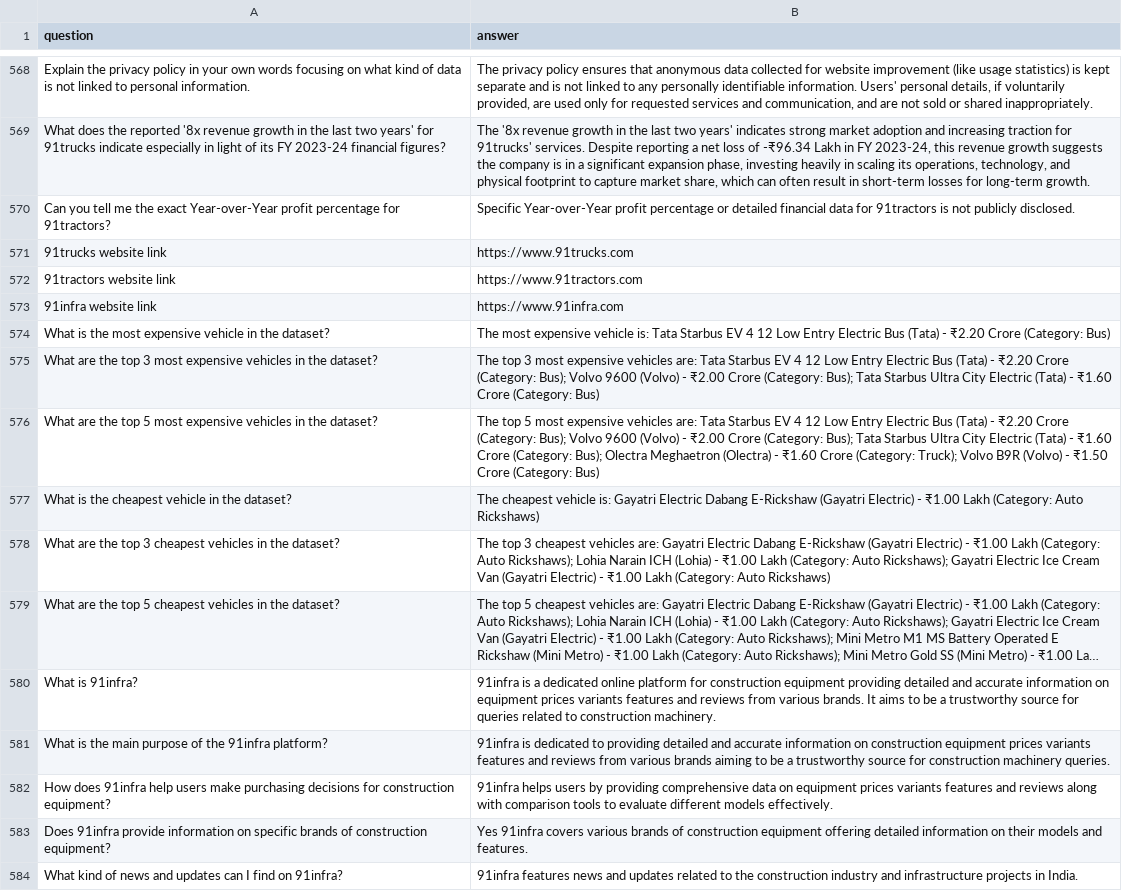
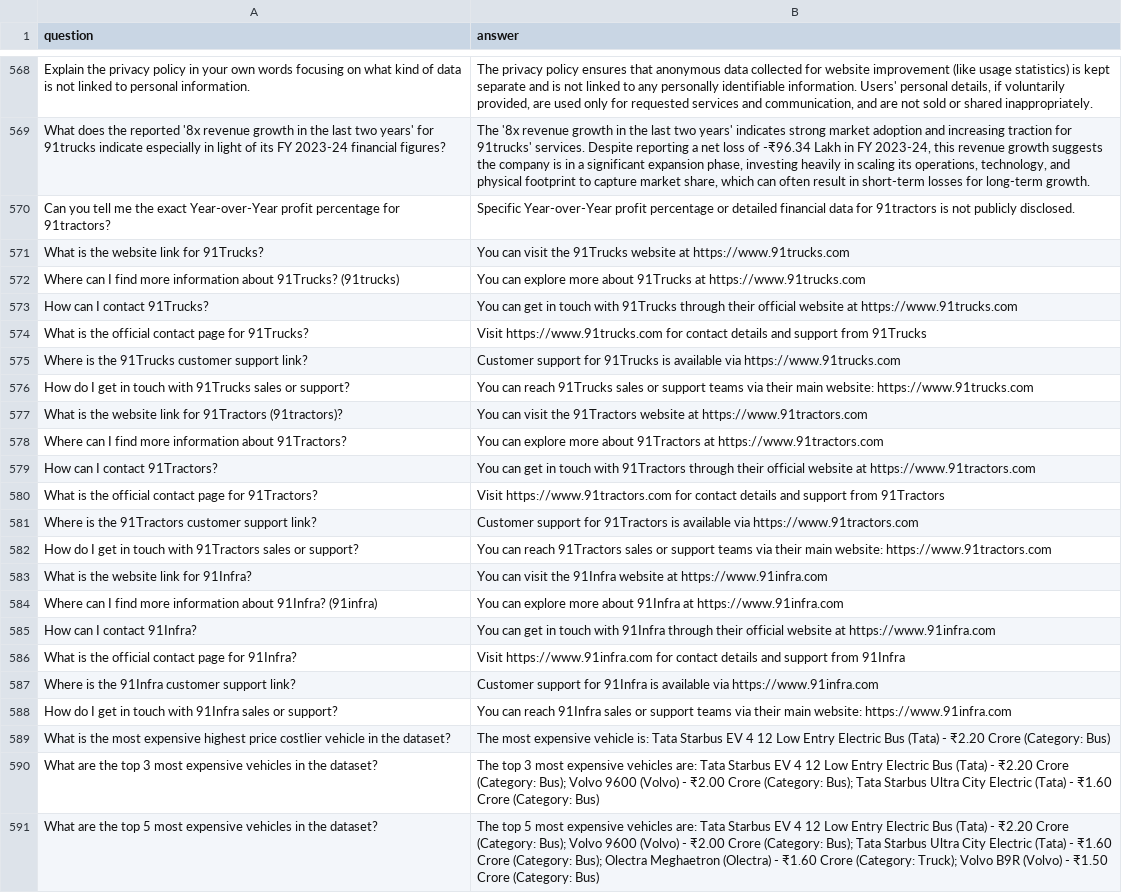
Before and after one commit to kumartusha/stream_deployed, a CSV file: data/91Trucks_QnAs.csv, drawn as a sheet; only a part is shown, gaps mark what is left out; the shorter side is filled out with more unchanged rows; long unchanged cells end in ….

```diff
--- a/data/91Trucks_QnAs.csv
+++ b/data/91Trucks_QnAs.csv
@@ -570,6 +570,21 @@ What does the reported '8x revenue growth in the last two years' for 91trucks in
 Can you tell me the exact Year-over-Year profit percentage for 91tractors?,"Specific Year-over-Year profit percentage or detailed financial data for 91tractors is not publicly disclosed."
-91trucks website link,https://www.91trucks.com
-91tractors website link,https://www.91tractors.com
-91infra website link,https://www.91infra.com
-What is the most expensive vehicle in the dataset?,The most expensive vehicle is: Tata Starbus EV 4 12 Low Entry Electric Bus (Tata) - ₹2.20 Crore (Category: Bus)
+"What is the website link for 91Trucks?","You can visit the 91Trucks website at https://www.91trucks.com"
+"Where can I find more information about 91Trucks? (91trucks)","You can explore more about 91Trucks at https://www.91trucks.com"
+"How can I contact 91Trucks?","You can get in touch with 91Trucks through their official website at https://www.91trucks.com"
+"What is the official contact page for 91Trucks?","Visit https://www.91trucks.com for contact details and support from 91Trucks"
+"Where is the 91Trucks customer support link?","Customer support for 91Trucks is available via https://www.91trucks.com"
+"How do I get in touch with 91Trucks sales or support?","You can reach 91Trucks sales or support teams via their main website: https://www.91trucks.com"
+"What is the website link for 91Tractors (91tractors)?","You can visit the 91Tractors website at https://www.91tractors.com"
+"Where can I find more information about 91Tractors?","You can explore more about 91Tractors at https://www.91tractors.com"
+"How can I contact 91Tractors?","You can get in touch with 91Tractors through their official website at https://www.91tractors.com"
+"What is the official contact page for 91Tractors?","Visit https://www.91tractors.com for contact details and support from 91Tractors"
+"Where is the 91Tractors customer support link?","Customer support for 91Tractors is available via https://www.91tractors.com"
+"How do I get in touch with 91Tractors sales or support?","You can reach 91Tractors sales or support teams via their main website: https://www.91tractors.com"
+"What is the website link for 91Infra?","You can visit the 91Infra website at https://www.91infra.com"
+"Where can I find more information about 91Infra? (91infra)","You can explore more about 91Infra at https://www.91infra.com"
+"How can I contact 91Infra?","You can get in touch with 91Infra through their official website at https://www.91infra.com"
+"What is the official contact page for 91Infra?","Visit https://www.91infra.com for contact details and support from 91Infra"
+"Where is the 91Infra customer support link?","Customer support for 91Infra is available via https://www.91infra.com"
+"How do I get in touch with 91Infra sales or support?","You can reach 91Infra sales or support teams via their main website: https://www.91infra.com"
+What is the most expensive highest price costlier vehicle in the dataset?,The most expensive vehicle is: Tata Starbus EV 4 12 Low Entry Electric Bus (Tata) - ₹2.20 Crore (Category: Bus)
 What are the top 3 most expensive vehicles in the dataset?,The top 3 most expensive vehicles are: Tata Starbus EV 4 12 Low Entry Electric Bus (Tata) - ₹2.20 Crore (Category: Bus); Volvo 9600 (Volvo) - ₹2.00 Crore (Category: Bus); Tata Starbus Ultra City Electric (Tata) - ₹1.60 Crore (Category: Bus)
```
Also changed, not shown: 6 other files.
